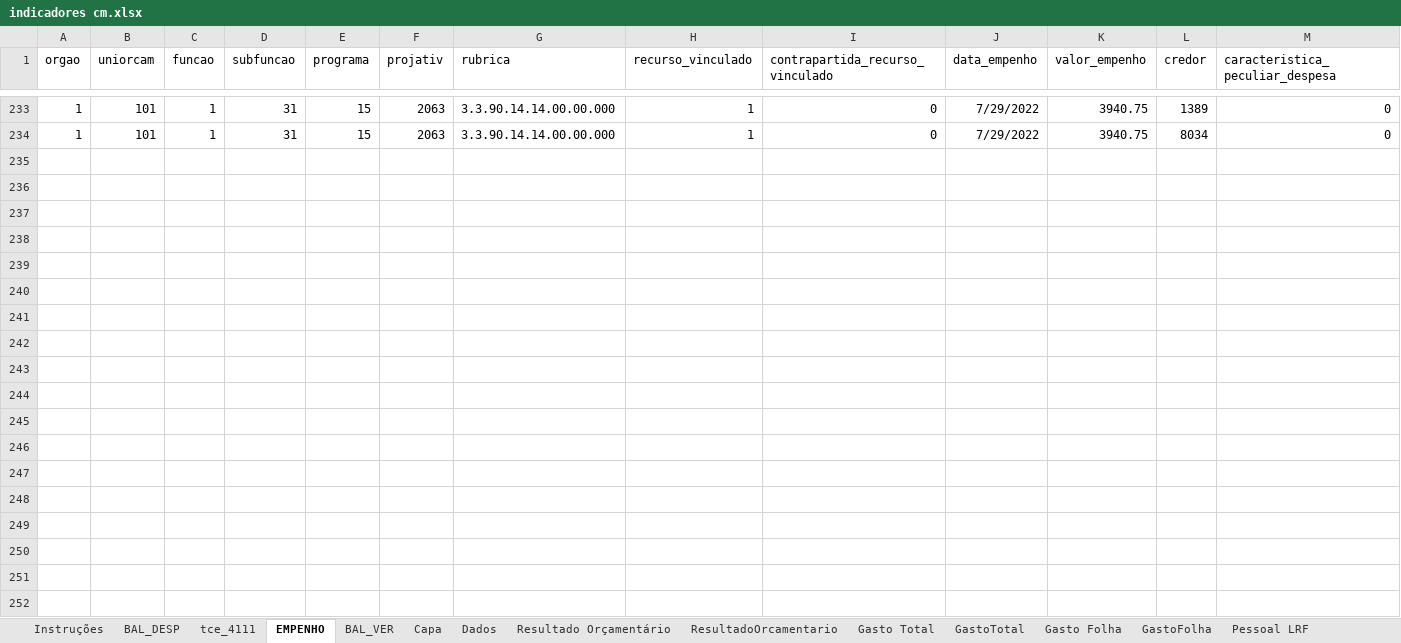
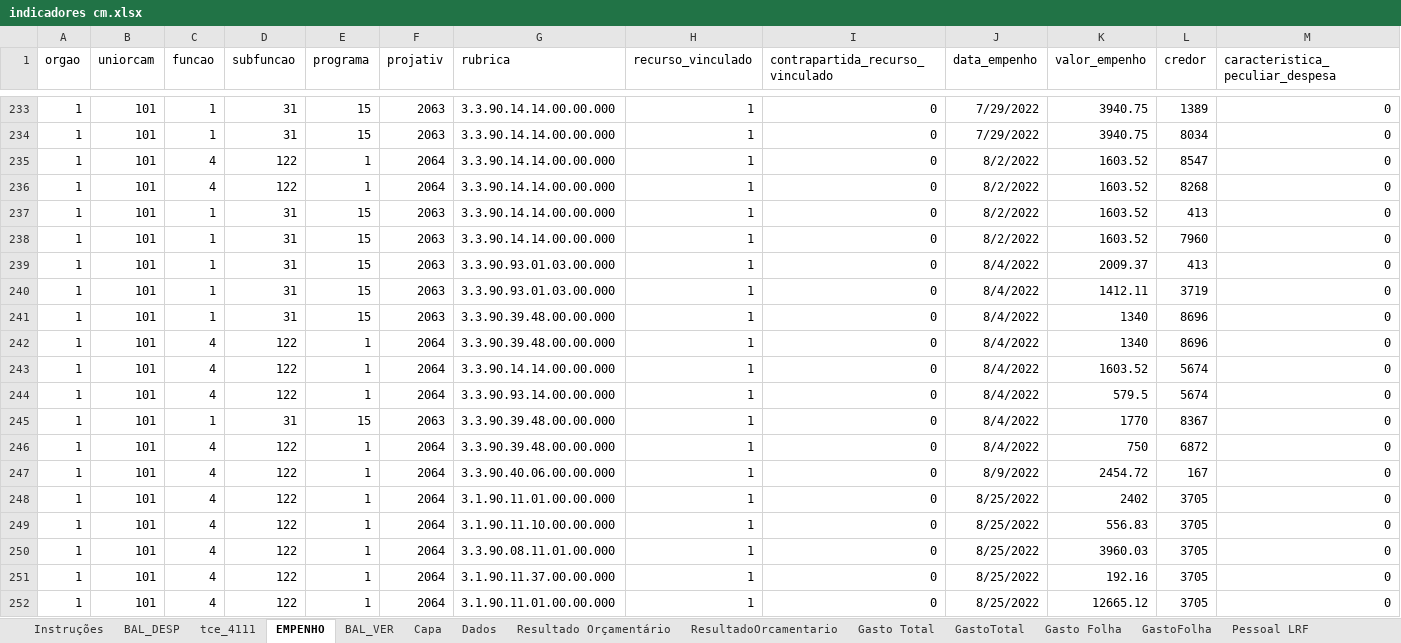
Before and after one commit to iddrs/indicadores, an Excel workbook: indicadores cm.xlsx, sheet EMPENHO, drawn as a sheet; only a part is shown, gaps mark what is left out; values as stored, in another font and other column widths than the file's, no borders; table styles not drawn; rows hold the shown columns only; the diff covers the shown part only; the diff names each change by its address in the sheet, - before the commit and + after, or states it on an @@ line.

```diff
--- a/indicadores cm.xlsx (sheet EMPENHO)
+++ b/indicadores cm.xlsx (sheet EMPENHO)
+row 235: 1 | 101 | 4 | 122 | 1 | 2064 | 3.3.90.14.14.00.00.000 | 1 | 0 | 8/2/2022 | 1603.52 | 8547 | 0
+row 236: 1 | 101 | 4 | 122 | 1 | 2064 | 3.3.90.14.14.00.00.000 | 1 | 0 | 8/2/2022 | 1603.52 | 8268 | 0
+row 237: 1 | 101 | 1 | 31 | 15 | 2063 | 3.3.90.14.14.00.00.000 | 1 | 0 | 8/2/2022 | 1603.52 | 413 | 0
+row 238: 1 | 101 | 1 | 31 | 15 | 2063 | 3.3.90.14.14.00.00.000 | 1 | 0 | 8/2/2022 | 1603.52 | 7960 | 0
+row 239: 1 | 101 | 1 | 31 | 15 | 2063 | 3.3.90.93.01.03.00.000 | 1 | 0 | 8/4/2022 | 2009.37 | 413 | 0
+row 240: 1 | 101 | 1 | 31 | 15 | 2063 | 3.3.90.93.01.03.00.000 | 1 | 0 | 8/4/2022 | 1412.11 | 3719 | 0
+row 241: 1 | 101 | 1 | 31 | 15 | 2063 | 3.3.90.39.48.00.00.000 | 1 | 0 | 8/4/2022 | 1340 | 8696 | 0
+row 242: 1 | 101 | 4 | 122 | 1 | 2064 | 3.3.90.39.48.00.00.000 | 1 | 0 | 8/4/2022 | 1340 | 8696 | 0
+row 243: 1 | 101 | 4 | 122 | 1 | 2064 | 3.3.90.14.14.00.00.000 | 1 | 0 | 8/4/2022 | 1603.52 | 5674 | 0
+row 244: 1 | 101 | 4 | 122 | 1 | 2064 | 3.3.90.93.14.00.00.000 | 1 | 0 | 8/4/2022 | 579.5 | 5674 | 0
+row 245: 1 | 101 | 1 | 31 | 15 | 2063 | 3.3.90.39.48.00.00.000 | 1 | 0 | 8/4/2022 | 1770 | 8367 | 0
+row 246: 1 | 101 | 4 | 122 | 1 | 2064 | 3.3.90.39.48.00.00.000 | 1 | 0 | 8/4/2022 | 750 | 6872 | 0
+row 247: 1 | 101 | 4 | 122 | 1 | 2064 | 3.3.90.40.06.00.00.000 | 1 | 0 | 8/9/2022 | 2454.72 | 167 | 0
+row 248: 1 | 101 | 4 | 122 | 1 | 2064 | 3.1.90.11.01.00.00.000 | 1 | 0 | 8/25/2022 | 2402 | 3705 | 0
+row 249: 1 | 101 | 4 | 122 | 1 | 2064 | 3.1.90.11.10.00.00.000 | 1 | 0 | 8/25/2022 | 556.83 | 3705 | 0
+row 250: 1 | 101 | 4 | 122 | 1 | 2064 | 3.3.90.08.11.01.00.000 | 1 | 0 | 8/25/2022 | 3960.03 | 3705 | 0
+row 251: 1 | 101 | 4 | 122 | 1 | 2064 | 3.1.90.11.37.00.00.000 | 1 | 0 | 8/25/2022 | 192.16 | 3705 | 0
+row 252: 1 | 101 | 4 | 122 | 1 | 2064 | 3.1.90.11.01.00.00.000 | 1 | 0 | 8/25/2022 | 12665.12 | 3705 | 0
```
Also changed, not shown: 9 added rows elsewhere in this sheet, sheet tce_4111, sheet BAL_VER, sheet BAL_DESP, sheet Resultado Orçamentário, sheet Gasto Folha, sheet Gasto Total, 11 more sheets, 1 other file.
